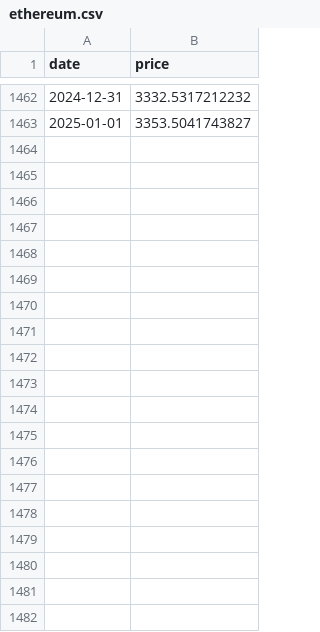
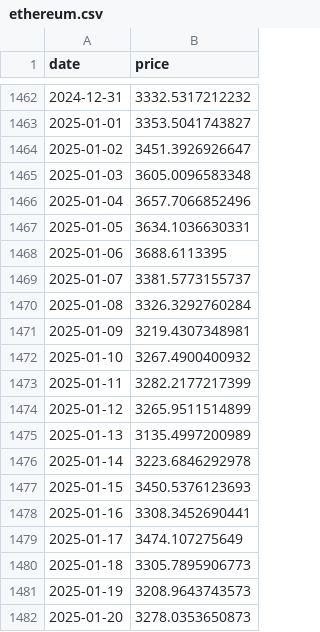
Before and after one commit to NovoNihilo/whirlpool-backtesting, a CSV file: public/data/ethereum.csv, drawn as a sheet; only a part is shown, gaps mark what is left out; the diff covers the shown part only.

```diff
--- a/public/data/ethereum.csv
+++ b/public/data/ethereum.csv
@@ -1463 +1463,20 @@ date,price
 2025-01-01,3353.5041743827
+2025-01-02,3451.3926926647
+2025-01-03,3605.0096583348
+2025-01-04,3657.7066852496
+2025-01-05,3634.1036630331
+2025-01-06,3688.6113395
+2025-01-07,3381.5773155737
+2025-01-08,3326.3292760284
+2025-01-09,3219.4307348981
+2025-01-10,3267.4900400932
+2025-01-11,3282.2177217399
+2025-01-12,3265.9511514899
+2025-01-13,3135.4997200989
+2025-01-14,3223.6846292978
+2025-01-15,3450.5376123693
+2025-01-16,3308.3452690441
+2025-01-17,3474.107275649
+2025-01-18,3305.7895906773
+2025-01-19,3208.9643743573
+2025-01-20,3278.0353650873
```
Also changed, not shown: 39 added rows elsewhere in this file, public/data/avalanche.csv, public/data/bitcoin.csv, 1 other file.
